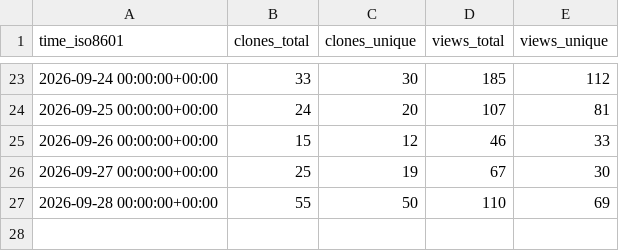
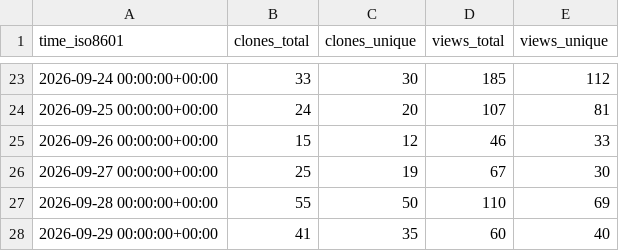
Before and after one commit to kdbhalala/avdslim, a CSV file: kdbhalala/avdslim/ghrs-data/views_clones_aggregate.csv, drawn as a sheet; only a part is shown, gaps mark what is left out; the diff names each change by its address in the sheet, - before the commit and + after, or states it on an @@ line.

```diff
--- a/kdbhalala/avdslim/ghrs-data/views_clones_aggregate.csv
+++ b/kdbhalala/avdslim/ghrs-data/views_clones_aggregate.csv
+row 28: 2026-09-29 00:00:00+00:00 | 41 | 35 | 60 | 40
```
Also changed, not shown: 1 other file.
